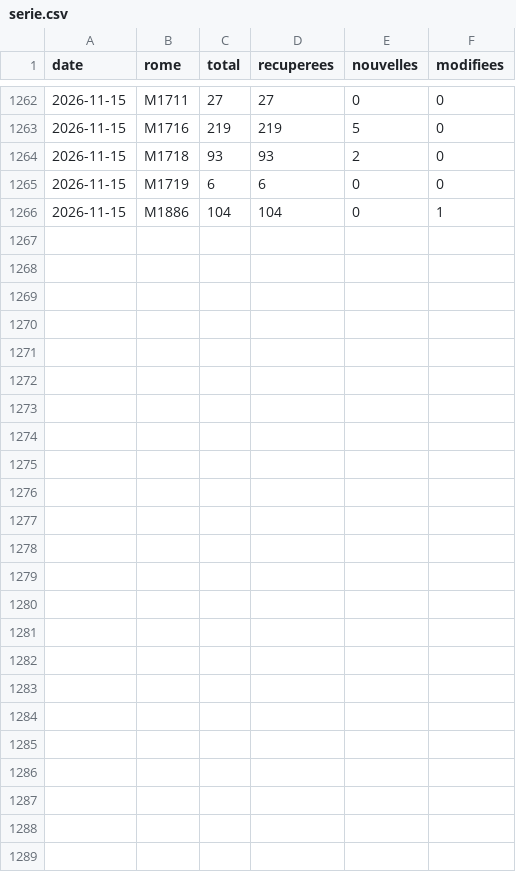
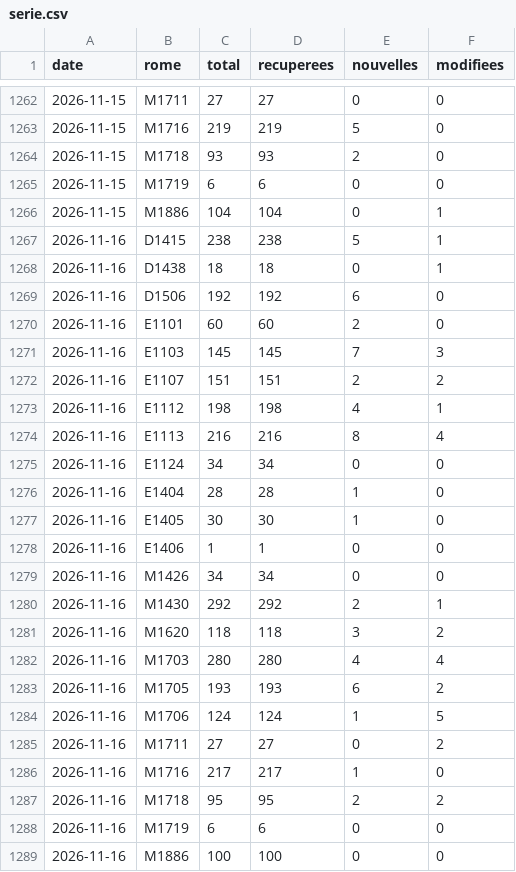
Before and after one commit to VincentFavarin/metier, a CSV file: data/serie.csv, drawn as a sheet; only a part is shown, gaps mark what is left out; the diff names each change by its address in the sheet, - before the commit and + after, or states it on an @@ line.

```diff
--- a/data/serie.csv
+++ b/data/serie.csv
+row 1267: 2026-11-16 | D1415 | 238 | 238 | 5 | 1
+row 1268: 2026-11-16 | D1438 | 18 | 18 | 0 | 1
+row 1269: 2026-11-16 | D1506 | 192 | 192 | 6 | 0
+row 1270: 2026-11-16 | E1101 | 60 | 60 | 2 | 0
+row 1271: 2026-11-16 | E1103 | 145 | 145 | 7 | 3
+row 1272: 2026-11-16 | E1107 | 151 | 151 | 2 | 2
+row 1273: 2026-11-16 | E1112 | 198 | 198 | 4 | 1
+row 1274: 2026-11-16 | E1113 | 216 | 216 | 8 | 4
+row 1275: 2026-11-16 | E1124 | 34 | 34 | 0 | 0
+row 1276: 2026-11-16 | E1404 | 28 | 28 | 1 | 0
+row 1277: 2026-11-16 | E1405 | 30 | 30 | 1 | 0
+row 1278: 2026-11-16 | E1406 | 1 | 1 | 0 | 0
+row 1279: 2026-11-16 | M1426 | 34 | 34 | 0 | 0
+row 1280: 2026-11-16 | M1430 | 292 | 292 | 2 | 1
+row 1281: 2026-11-16 | M1620 | 118 | 118 | 3 | 2
+row 1282: 2026-11-16 | M1703 | 280 | 280 | 4 | 4
+row 1283: 2026-11-16 | M1705 | 193 | 193 | 6 | 2
+row 1284: 2026-11-16 | M1706 | 124 | 124 | 1 | 5
+row 1285: 2026-11-16 | M1711 | 27 | 27 | 0 | 2
+row 1286: 2026-11-16 | M1716 | 217 | 217 | 1 | 0
+row 1287: 2026-11-16 | M1718 | 95 | 95 | 2 | 2
+row 1288: 2026-11-16 | M1719 | 6 | 6 | 0 | 0
+row 1289: 2026-11-16 | M1886 | 100 | 100 | 0 | 0
```
Also changed, not shown: 21 other files.
